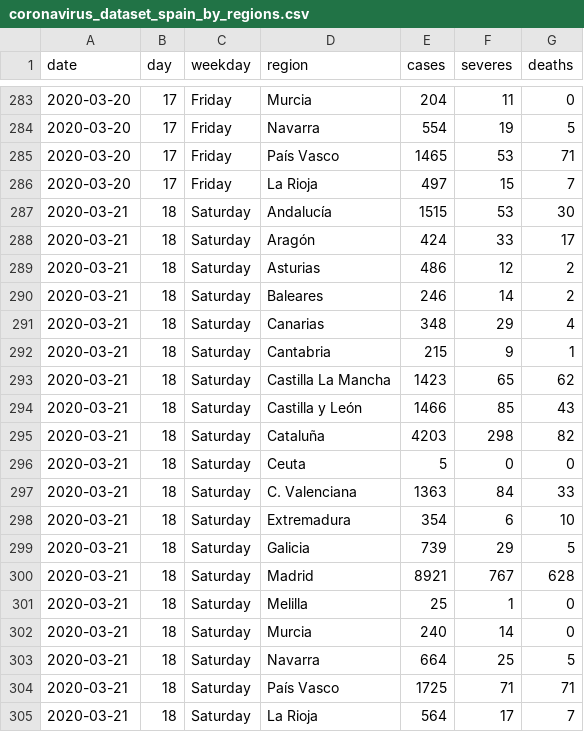
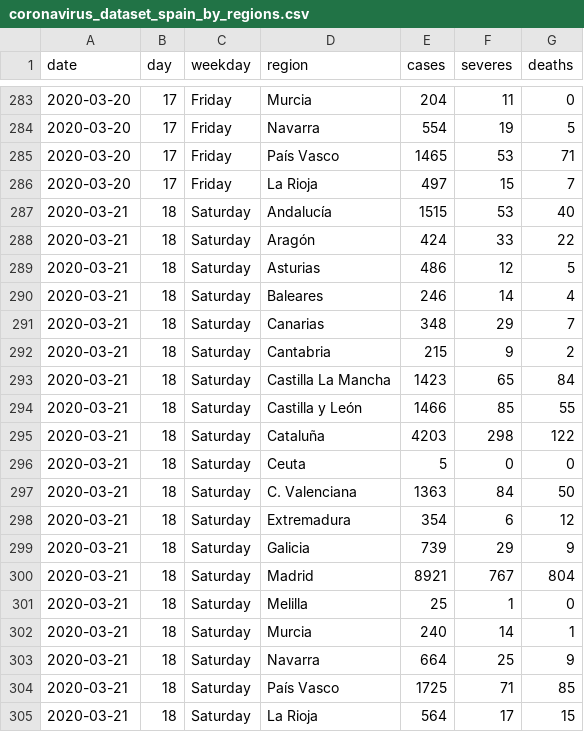
Before and after one commit to JesusPerezLlano/COVIDML, a CSV file: spain-covid19-official-data-from-health-ministry/coronavirus_dataset_spain_by_regions.csv, drawn as a sheet; only a part is shown, gaps mark what is left out.

Commit message:
Updated data

```diff
--- a/spain-covid19-official-data-from-health-ministry/coronavirus_dataset_spain_by_regions.csv
+++ b/spain-covid19-official-data-from-health-ministry/coronavirus_dataset_spain_by_regions.csv
@@ -286,20 +286,20 @@ date,day,weekday,region,cases,severes,deaths
 2020-03-20,17,Friday,La Rioja,497,15,7
-2020-03-21,18,Saturday,Andalucía,1515,53,30
-2020-03-21,18,Saturday,Aragón,424,33,17
-2020-03-21,18,Saturday,Asturias,486,12,2
-2020-03-21,18,Saturday,Baleares,246,14,2
-2020-03-21,18,Saturday,Canarias,348,29,4
-2020-03-21,18,Saturday,Cantabria,215,9,1
-2020-03-21,18,Saturday,Castilla La Mancha,1423,65,62
-2020-03-21,18,Saturday,Castilla y León,1466,85,43
-2020-03-21,18,Saturday,Cataluña,4203,298,82
+2020-03-21,18,Saturday,Andalucía,1515,53,40
+2020-03-21,18,Saturday,Aragón,424,33,22
+2020-03-21,18,Saturday,Asturias,486,12,5
+2020-03-21,18,Saturday,Baleares,246,14,4
+2020-03-21,18,Saturday,Canarias,348,29,7
+2020-03-21,18,Saturday,Cantabria,215,9,2
+2020-03-21,18,Saturday,Castilla La Mancha,1423,65,84
+2020-03-21,18,Saturday,Castilla y León,1466,85,55
+2020-03-21,18,Saturday,Cataluña,4203,298,122
 2020-03-21,18,Saturday,Ceuta,5,0,0
-2020-03-21,18,Saturday,C. Valenciana,1363,84,33
-2020-03-21,18,Saturday,Extremadura,354,6,10
-2020-03-21,18,Saturday,Galicia,739,29,5
-2020-03-21,18,Saturday,Madrid,8921,767,628
+2020-03-21,18,Saturday,C. Valenciana,1363,84,50
+2020-03-21,18,Saturday,Extremadura,354,6,12
+2020-03-21,18,Saturday,Galicia,739,29,9
+2020-03-21,18,Saturday,Madrid,8921,767,804
 2020-03-21,18,Saturday,Melilla,25,1,0
-2020-03-21,18,Saturday,Murcia,240,14,0
-2020-03-21,18,Saturday,Navarra,664,25,5
-2020-03-21,18,Saturday,País Vasco,1725,71,71
-2020-03-21,18,Saturday,La Rioja,564,17,7
+2020-03-21,18,Saturday,Murcia,240,14,1
+2020-03-21,18,Saturday,Navarra,664,25,9
+2020-03-21,18,Saturday,País Vasco,1725,71,85
+2020-03-21,18,Saturday,La Rioja,564,17,15
```
